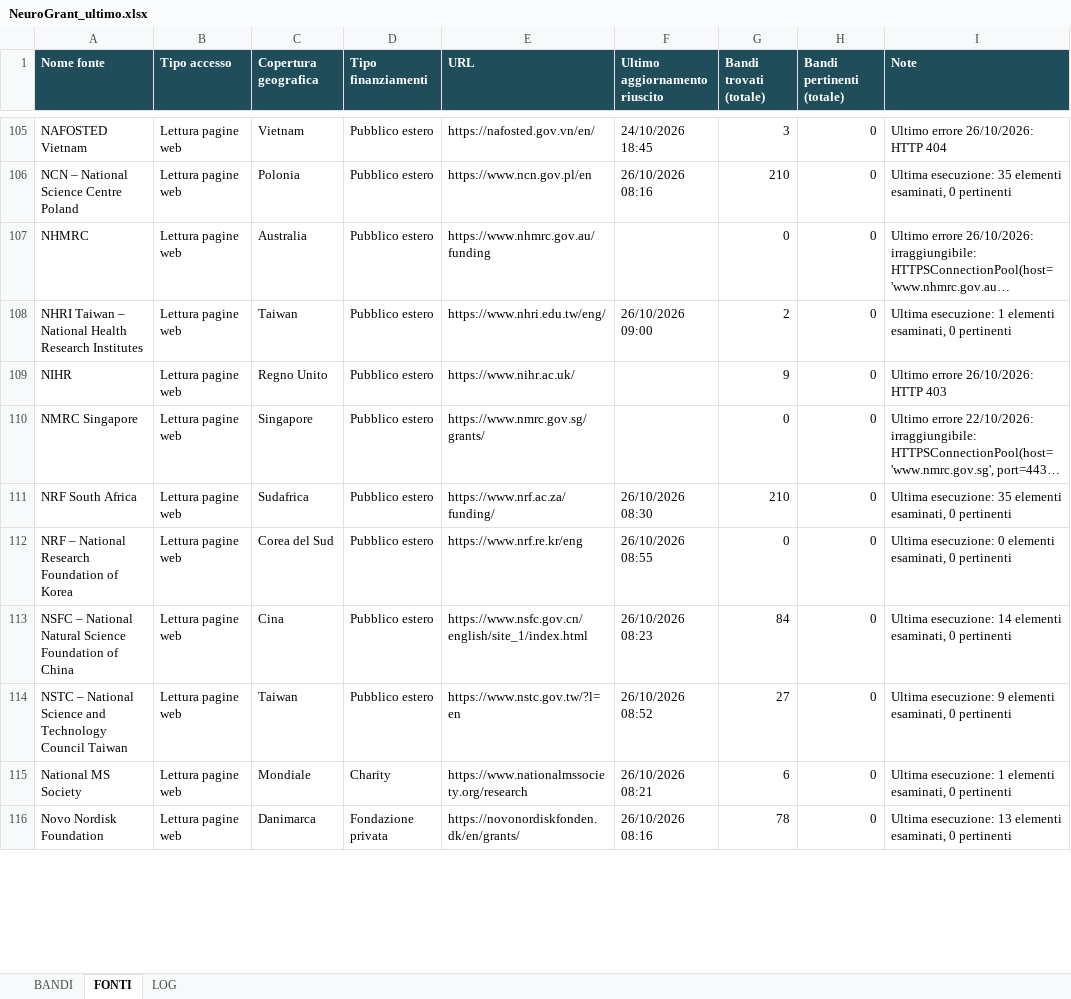
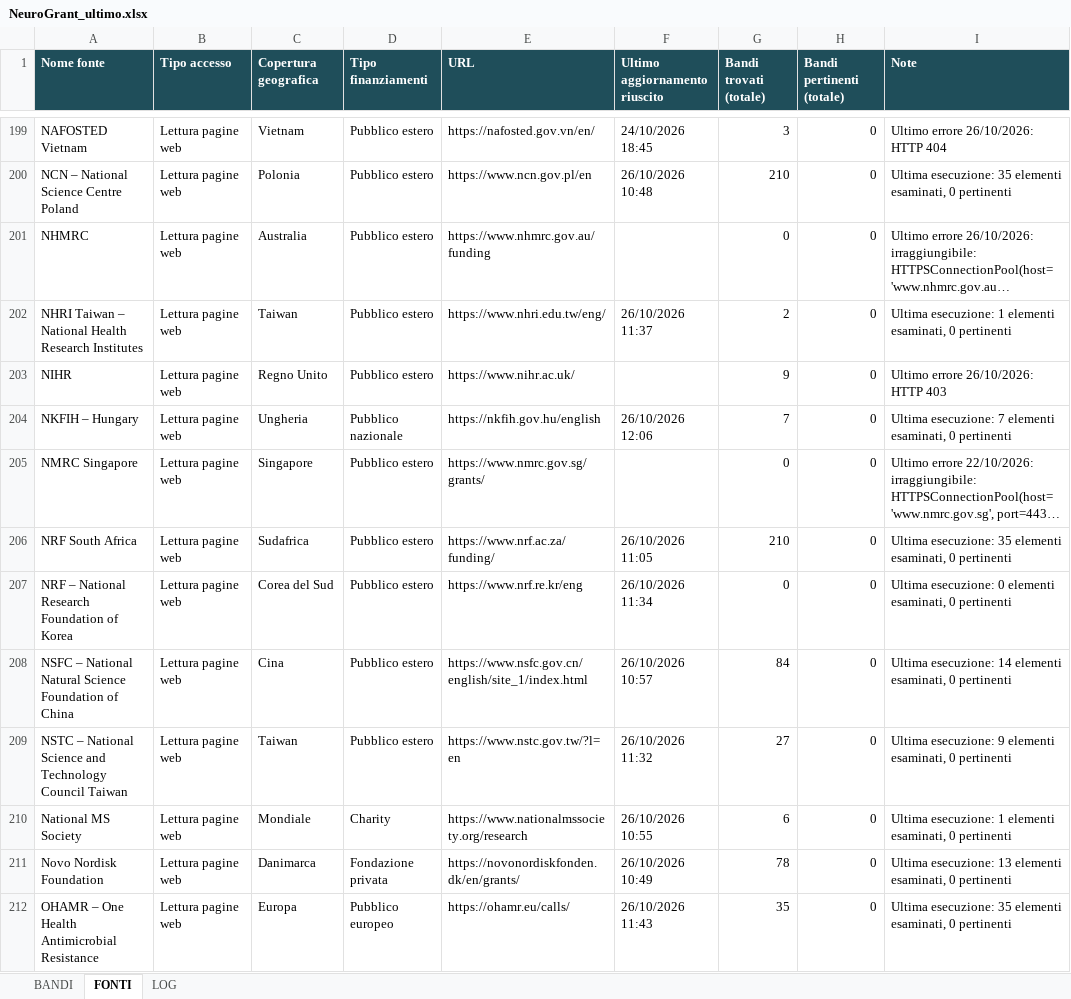
Before and after one commit to Stefanodoro91/GrantFinder, an Excel workbook: report/NeuroGrant_ultimo.xlsx, sheet FONTI, drawn as a sheet; only a part is shown, gaps mark what is left out; long unchanged cells end in …; values as stored, in another font and other column widths than the file's, no borders; addresses are those after the commit; the diff covers the shown part only; the diff names each change by its address in the sheet, - before the commit and + after, or states it on an @@ line.

Commit message:
NeuroGrant: aggiornamento 2026-10-26

```diff
--- a/report/NeuroGrant_ultimo.xlsx (sheet FONTI)
+++ b/report/NeuroGrant_ultimo.xlsx (sheet FONTI)
-F200 (Ultimo aggiornamento riuscito): 26/10/2026 08:16
+F200 (Ultimo aggiornamento riuscito): 26/10/2026 10:48
-F202 (Ultimo aggiornamento riuscito): 26/10/2026 09:00
+F202 (Ultimo aggiornamento riuscito): 26/10/2026 11:37
+row 204: NKFIH – Hungary | Lettura pagine web | Ungheria | Pubblico nazionale | https://nkfih.gov.hu/english | 26/10/2026 12:06 | 7 | 0 | Ultima esecuzione: 7 elementi esaminati, 0 pertinenti
-F206 (Ultimo aggiornamento riuscito): 26/10/2026 08:30
+F206 (Ultimo aggiornamento riuscito): 26/10/2026 11:05
-F207 (Ultimo aggiornamento riuscito): 26/10/2026 08:55
+F207 (Ultimo aggiornamento riuscito): 26/10/2026 11:34
-F208 (Ultimo aggiornamento riuscito): 26/10/2026 08:23
+F208 (Ultimo aggiornamento riuscito): 26/10/2026 10:57
-F209 (Ultimo aggiornamento riuscito): 26/10/2026 08:52
+F209 (Ultimo aggiornamento riuscito): 26/10/2026 11:32
-F210 (Ultimo aggiornamento riuscito): 26/10/2026 08:21
+F210 (Ultimo aggiornamento riuscito): 26/10/2026 10:55
-F211 (Ultimo aggiornamento riuscito): 26/10/2026 08:16
+F211 (Ultimo aggiornamento riuscito): 26/10/2026 10:49
+row 212: OHAMR – One Health Antimicrobial Resistance | Lettura pagine web | Europa | Pubblico europeo | https://ohamr.eu/calls/ | 26/10/2026 11:43 | 35 | 0 | Ultima esecuzione: 35 elementi esaminati, 0 pertinenti
```
Also changed, not shown: 109 added rows and 136 edited cells elsewhere in this sheet, sheet BANDI, sheet LOG, 1 other file.
